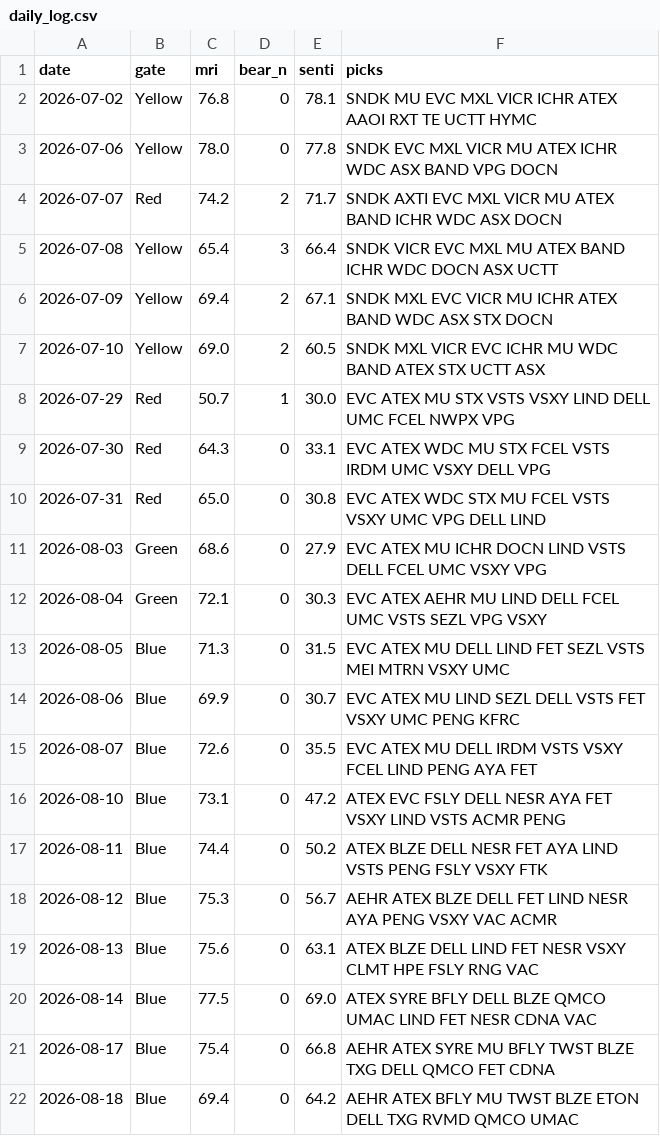
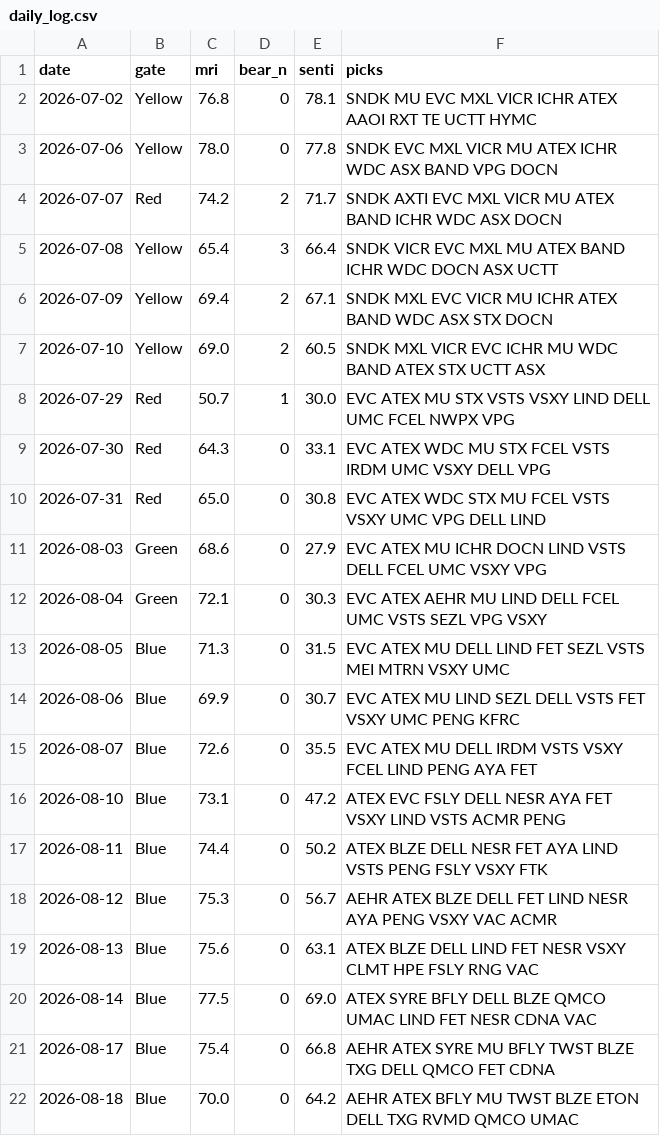
Before and after one commit to thanzo12wizu-stack/v38-watchlist, a CSV file: daily_log.csv, drawn as a sheet.

```diff
--- a/daily_log.csv
+++ b/daily_log.csv
@@ -21,2 +21,2 @@ date,gate,mri,bear_n,senti,picks
 2026-08-17,Blue,75.4,0,66.8,AEHR ATEX SYRE MU BFLY TWST BLZE TXG DELL QMCO FET CDNA
-2026-08-18,Blue,69.4,0,64.2,AEHR ATEX BFLY MU TWST BLZE ETON DELL TXG RVMD QMCO UMAC
+2026-08-18,Blue,70.0,0,64.2,AEHR ATEX BFLY MU TWST BLZE ETON DELL TXG RVMD QMCO UMAC
```
Also changed, not shown: universe.csv, 6 other files.
